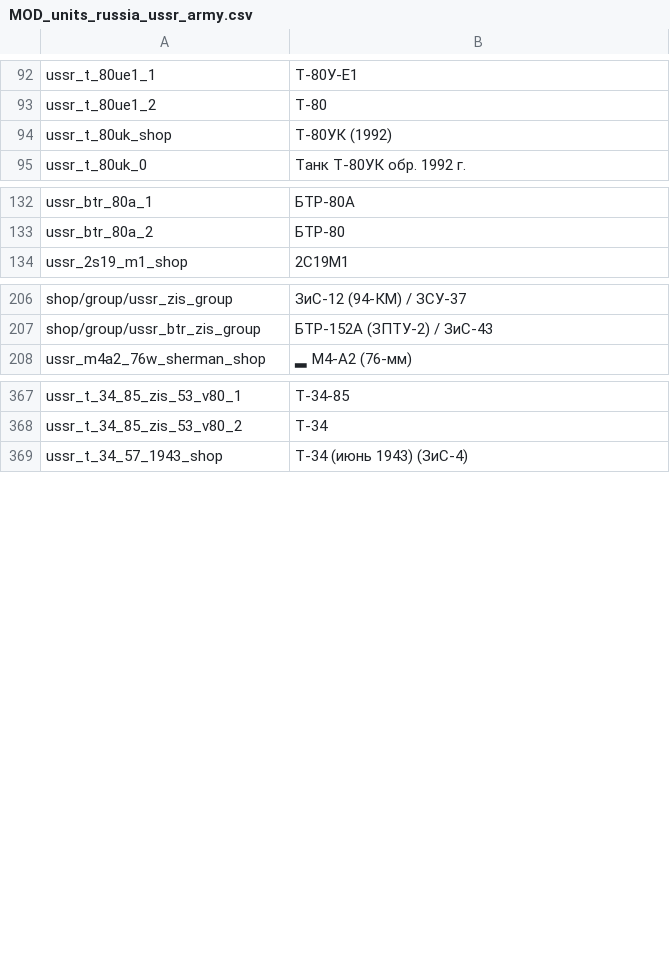
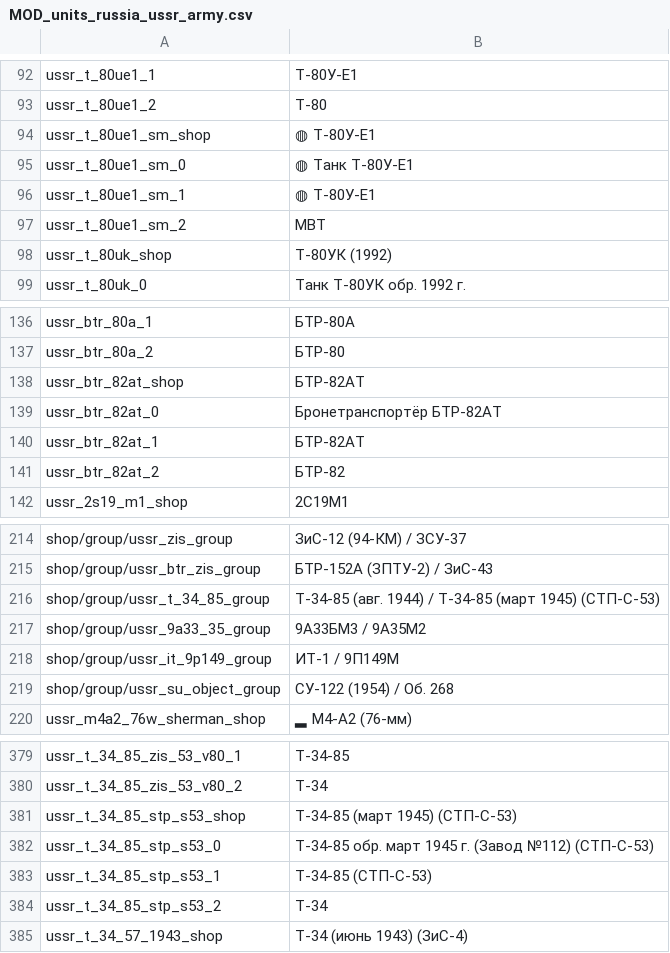
Before and after one commit to kleinerPanzer/WT-Custom-Localization, a CSV file: MOD_units_russia_ussr_army.csv, drawn as a sheet; only a part is shown, gaps mark what is left out.

Commit message:
units

```diff
--- a/MOD_units_russia_ussr_army.csv
+++ b/MOD_units_russia_ussr_army.csv
@@ -93,2 +93,6 @@ ussr_t_80ue1_1;Т-80У-Е1
 ussr_t_80ue1_2;Т-80
+ussr_t_80ue1_sm_shop;◍ Т-80У-Е1
+ussr_t_80ue1_sm_0;◍ Танк Т-80У-Е1
+ussr_t_80ue1_sm_1;◍ Т-80У-Е1
+ussr_t_80ue1_sm_2;MBT
 ussr_t_80uk_shop;Т-80УК (1992)
@@ -133,2 +137,6 @@ ussr_btr_80a_1;БТР-80А
 ussr_btr_80a_2;БТР-80
+ussr_btr_82at_shop;БТР-82АТ
+ussr_btr_82at_0;Бронетранспортёр БТР-82АТ
+ussr_btr_82at_1;БТР-82АТ
+ussr_btr_82at_2;БТР-82
 ussr_2s19_m1_shop;2С19М1
@@ -207,2 +215,6 @@ shop/group/ussr_zis_group;ЗиС-12 (94-КМ) / ЗСУ-37
 shop/group/ussr_btr_zis_group;БТР-152А (ЗПТУ-2) / ЗиС-43
+shop/group/ussr_t_34_85_group;Т-34-85 (авг. 1944) / Т-34-85 (март 1945) (СТП-С-53)
+shop/group/ussr_9a33_35_group;9А33БМ3 / 9А35М2
+shop/group/ussr_it_9p149_group;ИТ-1 / 9П149М
+shop/group/ussr_su_object_group;СУ-122 (1954) / Об. 268
 ussr_m4a2_76w_sherman_shop;▂ М4-А2 (76-мм)
@@ -368,2 +380,6 @@ ussr_t_34_85_zis_53_v80_1;Т-34-85
 ussr_t_34_85_zis_53_v80_2;Т-34
+ussr_t_34_85_stp_s53_shop;Т-34-85 (март 1945) (СТП-С-53)
+ussr_t_34_85_stp_s53_0;Т-34-85 обр. март 1945 г. (Завод №112) (СТП-С-53)
+ussr_t_34_85_stp_s53_1;Т-34-85 (СТП-С-53)
+ussr_t_34_85_stp_s53_2;Т-34
 ussr_t_34_57_1943_shop;Т-34 (июнь 1943) (ЗиС-4)
```
Also changed, not shown: MOD_units_ai.csv, MOD_units_france_marine.csv, 35 other files.
